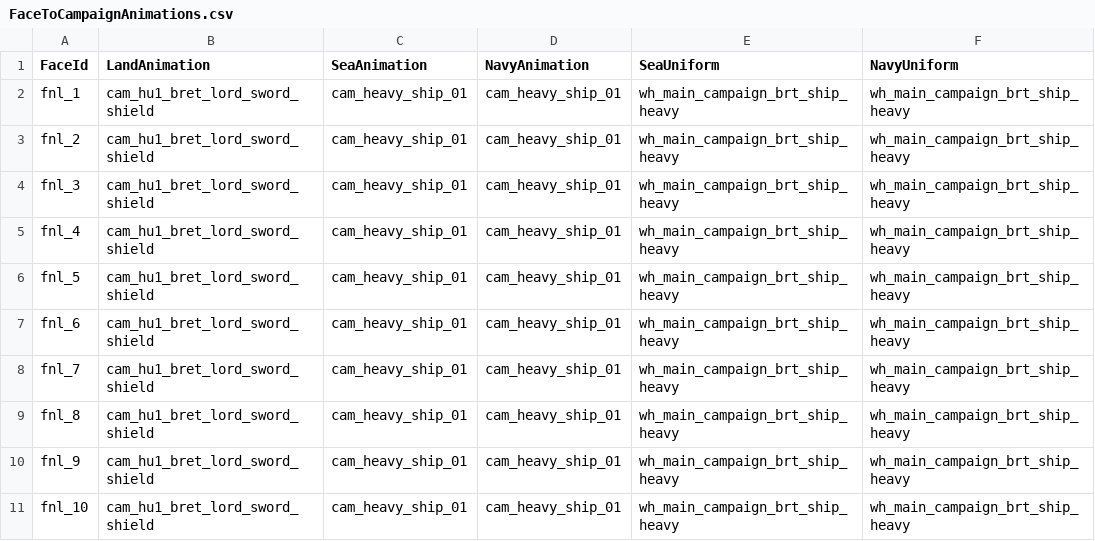
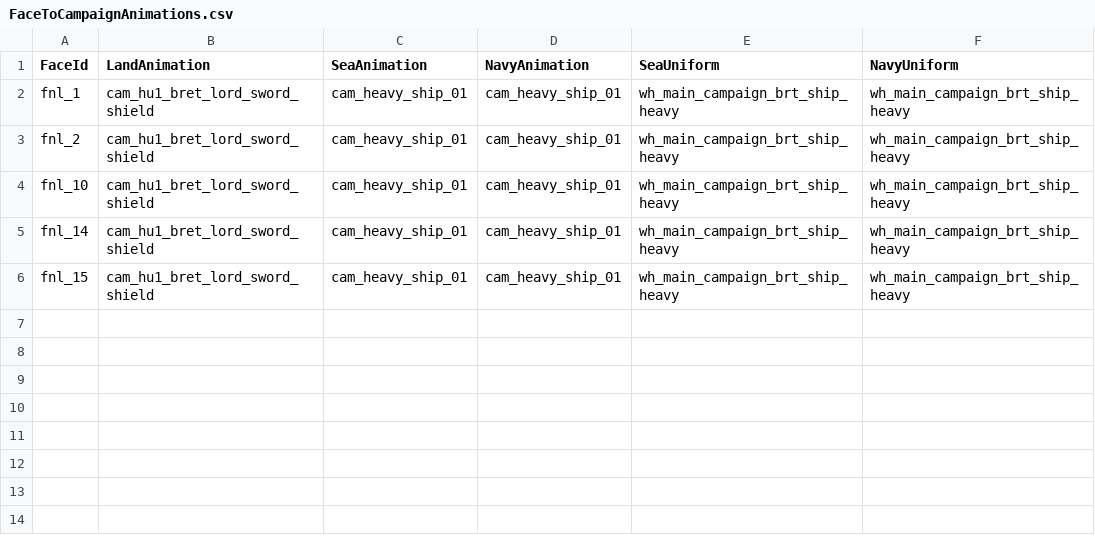
Before and after one commit to admiralnelson/the-royal-armoury-of-bretonnia, a CSV file: normal_lord_sword_shield_chunk_1/FaceToCampaignAnimations.csv, drawn as a sheet.

```diff
--- a/normal_lord_sword_shield_chunk_1/FaceToCampaignAnimations.csv
+++ b/normal_lord_sword_shield_chunk_1/FaceToCampaignAnimations.csv
@@ -3,9 +3,4 @@ fnl_1,cam_hu1_bret_lord_sword_shield,cam_heavy_ship_01,cam_heavy_ship_01,wh_main
 fnl_2,cam_hu1_bret_lord_sword_shield,cam_heavy_ship_01,cam_heavy_ship_01,wh_main_campaign_brt_ship_heavy,wh_main_campaign_brt_ship_heavy
-fnl_3,cam_hu1_bret_lord_sword_shield,cam_heavy_ship_01,cam_heavy_ship_01,wh_main_campaign_brt_ship_heavy,wh_main_campaign_brt_ship_heavy
-fnl_4,cam_hu1_bret_lord_sword_shield,cam_heavy_ship_01,cam_heavy_ship_01,wh_main_campaign_brt_ship_heavy,wh_main_campaign_brt_ship_heavy
-fnl_5,cam_hu1_bret_lord_sword_shield,cam_heavy_ship_01,cam_heavy_ship_01,wh_main_campaign_brt_ship_heavy,wh_main_campaign_brt_ship_heavy
-fnl_6,cam_hu1_bret_lord_sword_shield,cam_heavy_ship_01,cam_heavy_ship_01,wh_main_campaign_brt_ship_heavy,wh_main_campaign_brt_ship_heavy
-fnl_7,cam_hu1_bret_lord_sword_shield,cam_heavy_ship_01,cam_heavy_ship_01,wh_main_campaign_brt_ship_heavy,wh_main_campaign_brt_ship_heavy
-fnl_8,cam_hu1_bret_lord_sword_shield,cam_heavy_ship_01,cam_heavy_ship_01,wh_main_campaign_brt_ship_heavy,wh_main_campaign_brt_ship_heavy
-fnl_9,cam_hu1_bret_lord_sword_shield,cam_heavy_ship_01,cam_heavy_ship_01,wh_main_campaign_brt_ship_heavy,wh_main_campaign_brt_ship_heavy
 fnl_10,cam_hu1_bret_lord_sword_shield,cam_heavy_ship_01,cam_heavy_ship_01,wh_main_campaign_brt_ship_heavy,wh_main_campaign_brt_ship_heavy
+fnl_14,cam_hu1_bret_lord_sword_shield,cam_heavy_ship_01,cam_heavy_ship_01,wh_main_campaign_brt_ship_heavy,wh_main_campaign_brt_ship_heavy
+fnl_15,cam_hu1_bret_lord_sword_shield,cam_heavy_ship_01,cam_heavy_ship_01,wh_main_campaign_brt_ship_heavy,wh_main_campaign_brt_ship_heavy
```
Also changed, not shown: csv/AssetIdsToTheActualAssetFilenames.csv, normal_lord_greatsword_chunk_1/FaceAndBasicLooks.csv, 11 other files.
